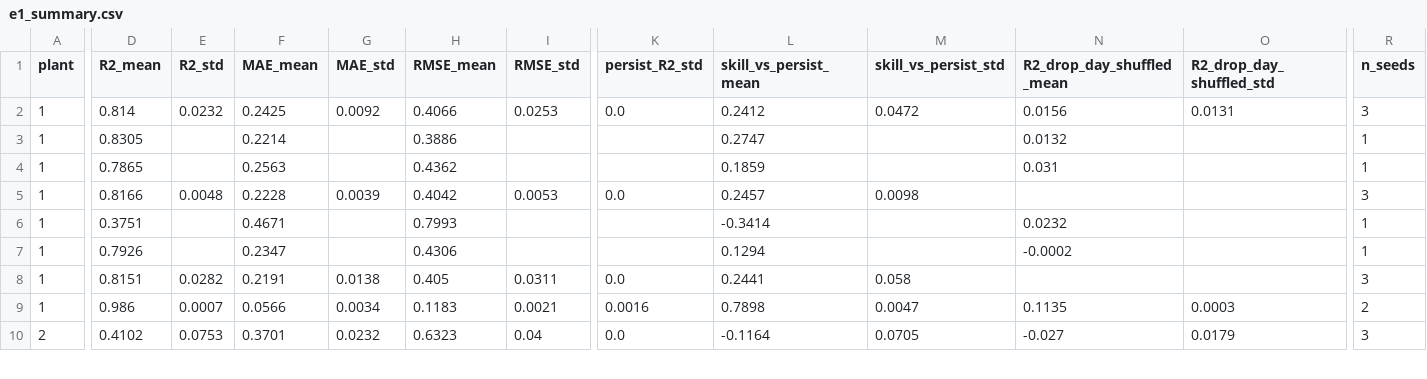
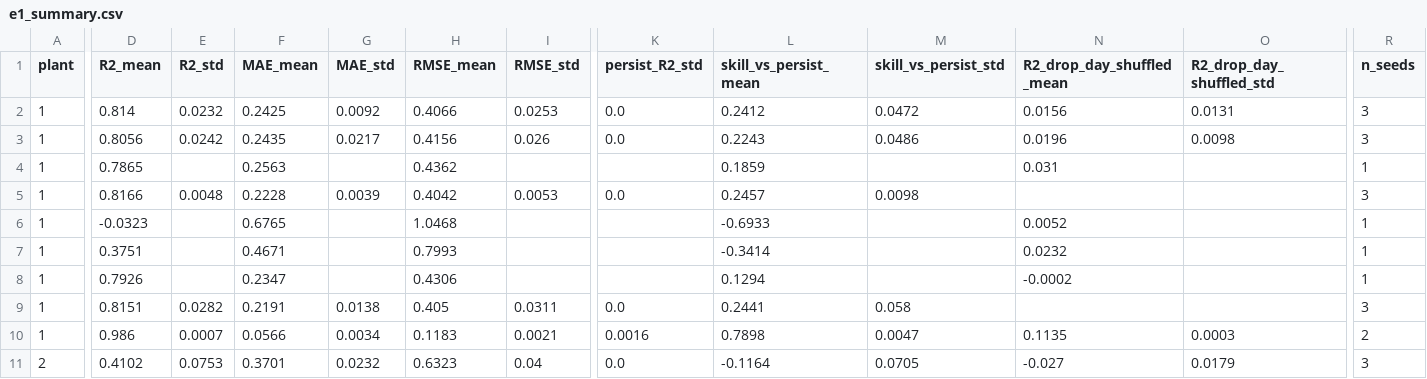
Before and after one commit to Sahil4504/solarphysx, a CSV file: results/e1/e1_summary.csv, drawn as a sheet; only a part is shown, gaps mark what is left out; rows hold the shown columns only; the diff covers the shown part only; the diff names each change by its address in the sheet, - before the commit and + after, or states it on an @@ line.

```diff
--- a/results/e1/e1_summary.csv
+++ b/results/e1/e1_summary.csv
-D3 (R2_mean): 0.8305
+D3 (R2_mean): 0.8056
-E3 (R2_std): (empty)
+E3 (R2_std): 0.0242
-F3 (MAE_mean): 0.2214
+F3 (MAE_mean): 0.2435
-G3 (MAE_std): (empty)
+G3 (MAE_std): 0.0217
-H3 (RMSE_mean): 0.3886
+H3 (RMSE_mean): 0.4156
-I3 (RMSE_std): (empty)
+I3 (RMSE_std): 0.026
-K3 (persist_R2_std): (empty)
+K3 (persist_R2_std): 0.0
-L3 (skill_vs_persist_mean): 0.2747
+L3 (skill_vs_persist_mean): 0.2243
-M3 (skill_vs_persist_std): (empty)
+M3 (skill_vs_persist_std): 0.0486
-N3 (R2_drop_day_shuffled_mean): 0.0132
+N3 (R2_drop_day_shuffled_mean): 0.0196
-O3 (R2_drop_day_shuffled_std): (empty)
+O3 (R2_drop_day_shuffled_std): 0.0098
-R3 (n_seeds): 1
+R3 (n_seeds): 3
+row 6: 1 | -0.0323 |  | 0.6765 |  | 1.0468 |  |  | -0.6933 |  | 0.0052 |  | 1
```
Also changed, not shown: 1 added row and 30 edited cells elsewhere in this file, results/e1/e1_runs.csv, 17 other files.
